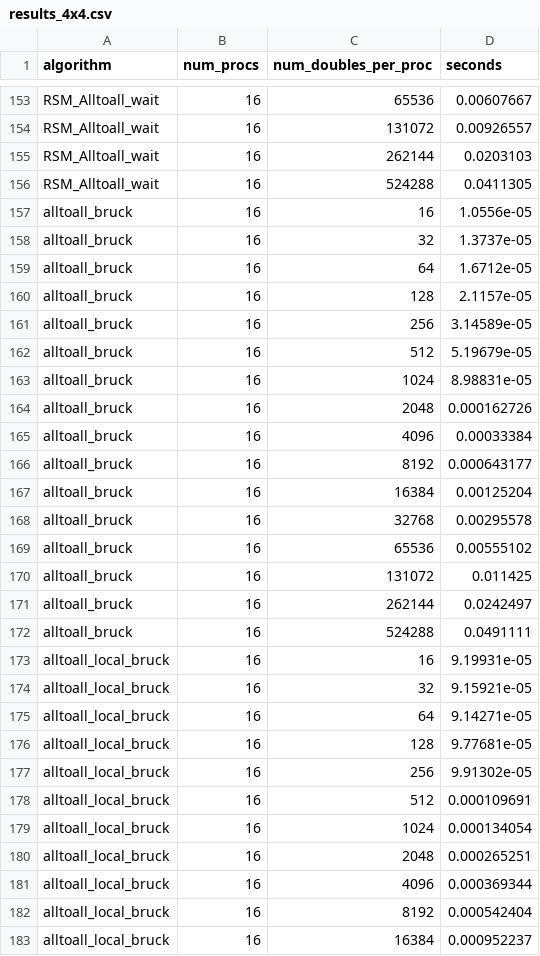
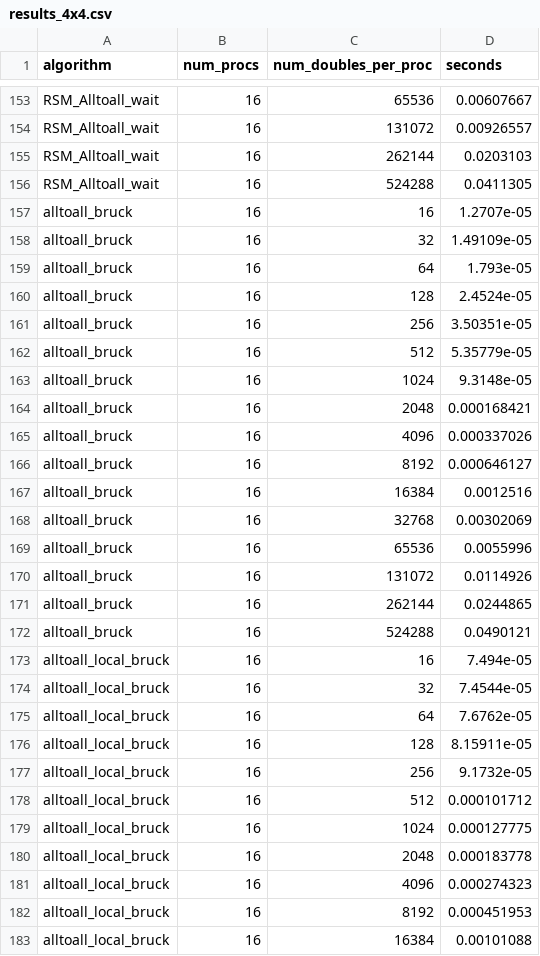
Before and after one commit to mctimm/CS542-Project, a CSV file: results_4x4.csv, drawn as a sheet; only a part is shown, gaps mark what is left out; the diff covers the shown part only.

Commit message:
update results

```diff
--- a/results_4x4.csv
+++ b/results_4x4.csv
@@ -156,28 +156,28 @@ RSM_Alltoall_wait,16,262144,0.0203103
 RSM_Alltoall_wait,16,524288,0.0411305
-alltoall_bruck,16,16,1.0556e-05
-alltoall_bruck,16,32,1.3737e-05
-alltoall_bruck,16,64,1.6712e-05
-alltoall_bruck,16,128,2.1157e-05
-alltoall_bruck,16,256,3.14589e-05
-alltoall_bruck,16,512,5.19679e-05
-alltoall_bruck,16,1024,8.98831e-05
-alltoall_bruck,16,2048,0.000162726
-alltoall_bruck,16,4096,0.00033384
-alltoall_bruck,16,8192,0.000643177
-alltoall_bruck,16,16384,0.00125204
-alltoall_bruck,16,32768,0.00295578
-alltoall_bruck,16,65536,0.00555102
-alltoall_bruck,16,131072,0.011425
-alltoall_bruck,16,262144,0.0242497
-alltoall_bruck,16,524288,0.0491111
-alltoall_local_bruck,16,16,9.19931e-05
-alltoall_local_bruck,16,32,9.15921e-05
-alltoall_local_bruck,16,64,9.14271e-05
-alltoall_local_bruck,16,128,9.77681e-05
-alltoall_local_bruck,16,256,9.91302e-05
-alltoall_local_bruck,16,512,0.000109691
-alltoall_local_bruck,16,1024,0.000134054
-alltoall_local_bruck,16,2048,0.000265251
-alltoall_local_bruck,16,4096,0.000369344
-alltoall_local_bruck,16,8192,0.000542404
-alltoall_local_bruck,16,16384,0.000952237
+alltoall_bruck,16,16,1.2707e-05
+alltoall_bruck,16,32,1.49109e-05
+alltoall_bruck,16,64,1.793e-05
+alltoall_bruck,16,128,2.4524e-05
+alltoall_bruck,16,256,3.50351e-05
+alltoall_bruck,16,512,5.35779e-05
+alltoall_bruck,16,1024,9.3148e-05
+alltoall_bruck,16,2048,0.000168421
+alltoall_bruck,16,4096,0.000337026
+alltoall_bruck,16,8192,0.000646127
+alltoall_bruck,16,16384,0.0012516
+alltoall_bruck,16,32768,0.00302069
+alltoall_bruck,16,65536,0.0055996
+alltoall_bruck,16,131072,0.0114926
+alltoall_bruck,16,262144,0.0244865
+alltoall_bruck,16,524288,0.0490121
+alltoall_local_bruck,16,16,7.494e-05
+alltoall_local_bruck,16,32,7.4544e-05
+alltoall_local_bruck,16,64,7.6762e-05
+alltoall_local_bruck,16,128,8.15911e-05
+alltoall_local_bruck,16,256,9.1732e-05
+alltoall_local_bruck,16,512,0.000101712
+alltoall_local_bruck,16,1024,0.000127775
+alltoall_local_bruck,16,2048,0.000183778
+alltoall_local_bruck,16,4096,0.000274323
+alltoall_local_bruck,16,8192,0.000451953
+alltoall_local_bruck,16,16384,0.00101088
```
Also changed, not shown: 5 edited cells elsewhere in this file, results_8x8.csv.
